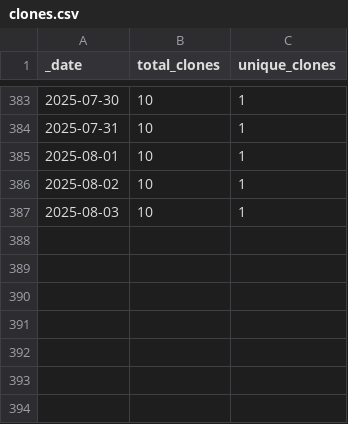
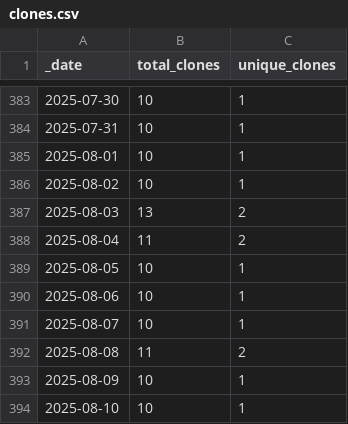
Before and after one commit to ansible-middleware/common, a CSV file: traffic/clones.csv, drawn as a sheet; only a part is shown, gaps mark what is left out.

Commit message:
GitHub traffic

```diff
--- a/traffic/clones.csv
+++ b/traffic/clones.csv
@@ -386,2 +386,9 @@ _date,total_clones,unique_clones
 2025-08-02,10,1
-2025-08-03,10,1
+2025-08-03,13,2
+2025-08-04,11,2
+2025-08-05,10,1
+2025-08-06,10,1
+2025-08-07,10,1
+2025-08-08,11,2
+2025-08-09,10,1
+2025-08-10,10,1
```
Also changed, not shown: traffic/views.csv, 1 other file.
